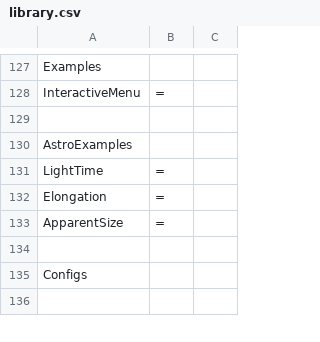
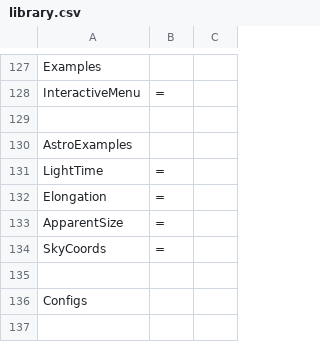
Before and after one commit to Wiljea/db48x, a CSV file: config/library.csv, drawn as a sheet; only a part is shown, gaps mark what is left out.

```diff
--- a/config/library.csv
+++ b/config/library.csv
@@ -133,2 +133,3 @@
         "ApparentSize", "="
+        "SkyCoords", "="
 
```
Also changed, not shown: 1 other file.
